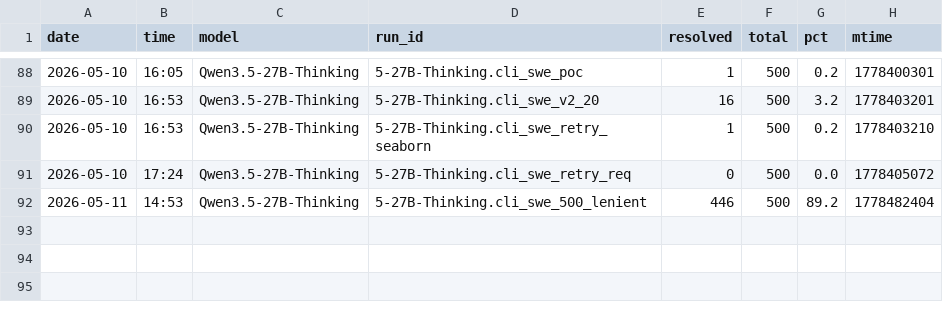
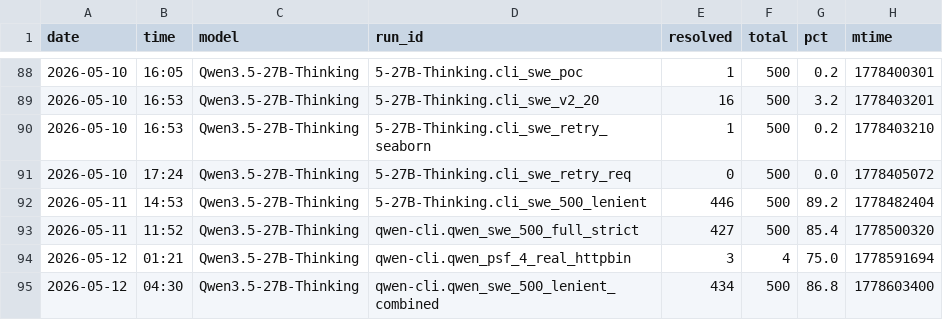
Before and after one commit to mrguo6221/swe-bench-88-90, a CSV file: evidence/timeline.csv, drawn as a sheet; only a part is shown, gaps mark what is left out.

Commit message:
docs: cross-reference qwen-cli ablation in all top-level indexes
The ablation evidence files were already shipped in the initial release
commit, but only the dedicated README and SUBMISSION.md §6.5 referenced
them. Reviewers landing on the repo from metadata.yaml, INDEX.md, the
timeline files or REPRODUCE.md couldn't find the parallel reviewer-test
files at a glance. This commit closes those gaps.

INDEX.md            — list each qwen-cli evidence file individually
                      (mirrors how the main evidence/* files are listed)
REPRODUCE.md        — add §11 step-by-step reproduction of the ablation
metadata.yaml       — add ablations.cli_swap block with 8 parallel paths
                      (preds.lenient, preds.strict, report.lenient,
                       report.strict, manual_eval_psf_real, retry_log,
                       SHA256SUMS, README)
evidence/timeline.csv      — 3 rows for qwen-cli runs (strict/psf/lenient)
evidence/timeline_chart.txt — footer with ablation chronology
evidence/SHA256SUMS         — refresh hash for timeline.csv
evidence/ablations/qwen-cli/SHA256SUMS — new (4 reviewer-test files)

No new experimental claims; only cross-referencing existing evidence.

```diff
--- a/evidence/timeline.csv
+++ b/evidence/timeline.csv
@@ -92 +92,4 @@ date,time,model,run_id,resolved,total,pct,mtime
 2026-05-11,14:53,Qwen3.5-27B-Thinking,5-27B-Thinking.cli_swe_500_lenient,446,500,89.2,1778482404
+2026-05-11,11:52,Qwen3.5-27B-Thinking,qwen-cli.qwen_swe_500_full_strict,427,500,85.4,1778500320
+2026-05-12,01:21,Qwen3.5-27B-Thinking,qwen-cli.qwen_psf_4_real_httpbin,3,4,75.0,1778591694
+2026-05-12,04:30,Qwen3.5-27B-Thinking,qwen-cli.qwen_swe_500_lenient_combined,434,500,86.8,1778603400
```
Also changed, not shown: 6 other files.
